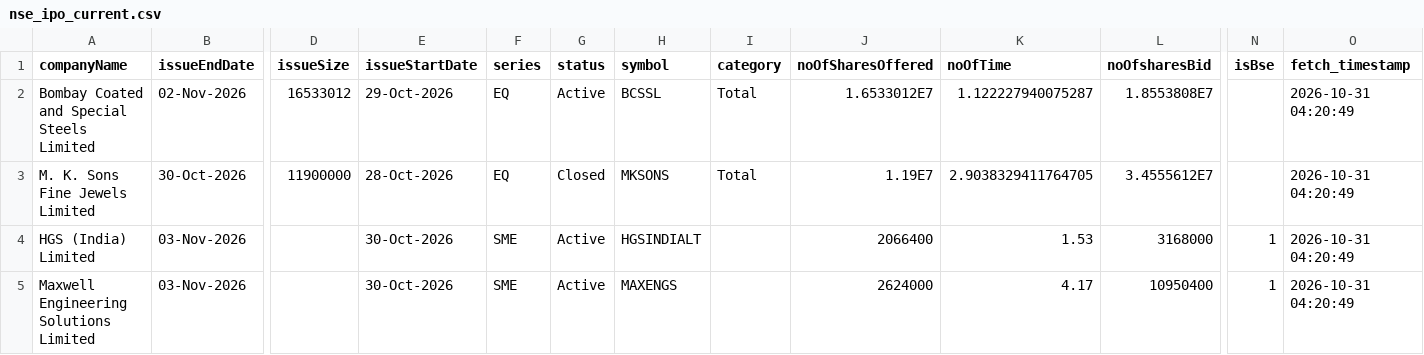
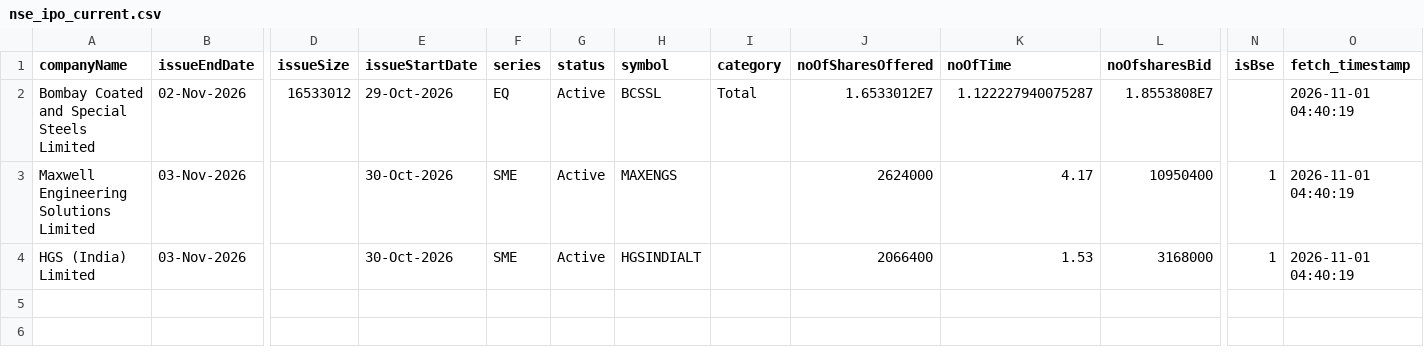
Before and after one commit to DharmGadhiya/MarketMind, a CSV file: backend/Logic Files/nse_ipo_current.csv, drawn as a sheet; only a part is shown, gaps mark what is left out; removed rows and columns are numbered as before the commit, all else as after; rows hold the shown columns only; the diff names each change by its address in the sheet, - before the commit and + after, or states it on an @@ line.

```diff
--- a/backend/Logic Files/nse_ipo_current.csv
+++ b/backend/Logic Files/nse_ipo_current.csv
-O2 (fetch_timestamp): 2026-10-31 04:20:49
+O2 (fetch_timestamp): 2026-11-01 04:40:19
-row 3: M. K. Sons Fine Jewels Limited | 30-Oct-2026 | 11900000 | 28-Oct-2026 | EQ | Closed | MKSONS | Total | 1.19E7 | 2.9038329411764705 | 3.4555612E7 |  | 2026-10-31 04:20:49
-row 4: HGS (India) Limited | 03-Nov-2026 |  | 30-Oct-2026 | SME | Active | HGSINDIALT |  | 2066400 | 1.53 | 3168000 | 1 | 2026-10-31 04:20:49
-O3 (fetch_timestamp): 2026-10-31 04:20:49
+O3 (fetch_timestamp): 2026-11-01 04:40:19
+row 4: HGS (India) Limited | 03-Nov-2026 |  | 30-Oct-2026 | SME | Active | HGSINDIALT |  | 2066400 | 1.53 | 3168000 | 1 | 2026-11-01 04:40:19
```
Also changed, not shown: backend/Logic Files/nse_corporate_announcements.csv, backend/Logic Files/nse_ipo_past.csv, 1 other file.
